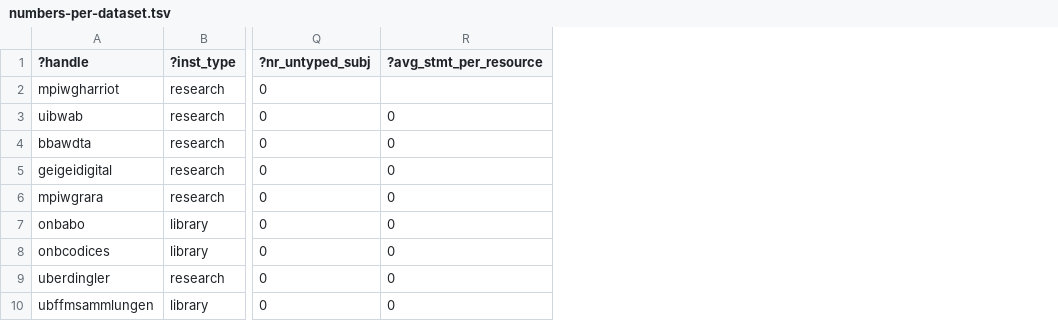
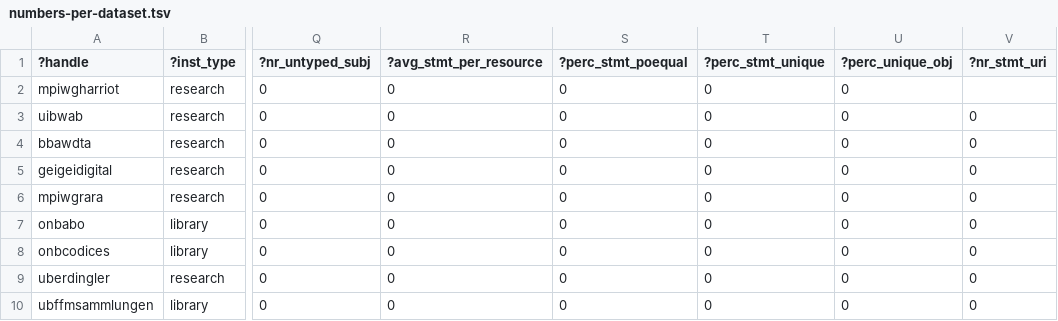
Before and after one commit to DM2E/dm2e-ontologies, a TSV file: src/main/resources/quantitative_analysis/tpl/numbers-per-dataset.tsv, drawn as a sheet; only a part is shown, gaps mark what is left out; the diff names each change by its address in the sheet, - before the commit and + after, or states it on an @@ line.

```diff
--- a/src/main/resources/quantitative_analysis/tpl/numbers-per-dataset.tsv
+++ b/src/main/resources/quantitative_analysis/tpl/numbers-per-dataset.tsv
+column S (?perc_stmt_poequal), rows 2-10: all 0
+column T (?perc_stmt_unique), rows 2-10: all 0
+column U (?perc_unique_obj), rows 2-10: all 0
+column V (?nr_stmt_uri), rows 3-10: all 0
-R2 (?avg_stmt_per_resource): (empty)
+R2 (?avg_stmt_per_resource): 0
```
Also changed, not shown: 4 other files.
